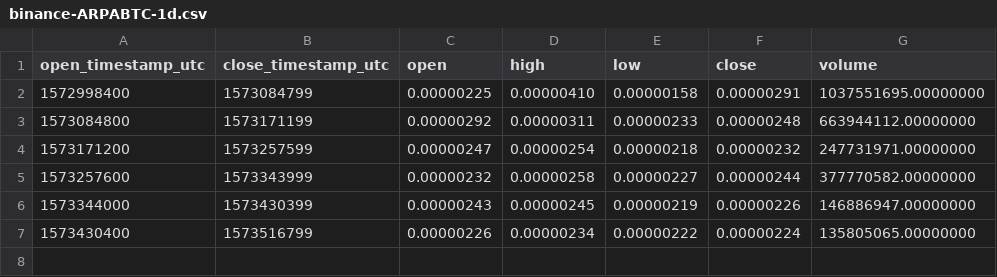
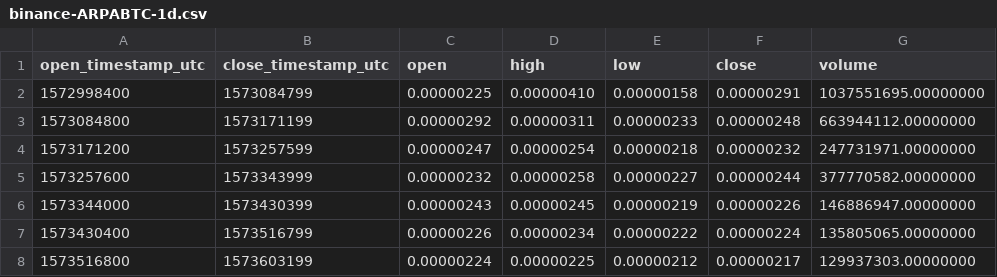
Before and after one commit to cryptobigbro/binance-ARPABTC, a CSV file: binance-ARPABTC-1d.csv, drawn as a sheet; the diff names each change by its address in the sheet, - before the commit and + after, or states it on an @@ line.

```diff
--- a/binance-ARPABTC-1d.csv
+++ b/binance-ARPABTC-1d.csv
+row 8: 1573516800 | 1573603199 | 0.00000224 | 0.00000225 | 0.00000212 | 0.00000217 | 129937303.00000000
```
Also changed, not shown: binance-ARPABTC-1h.csv, 1 other file.
